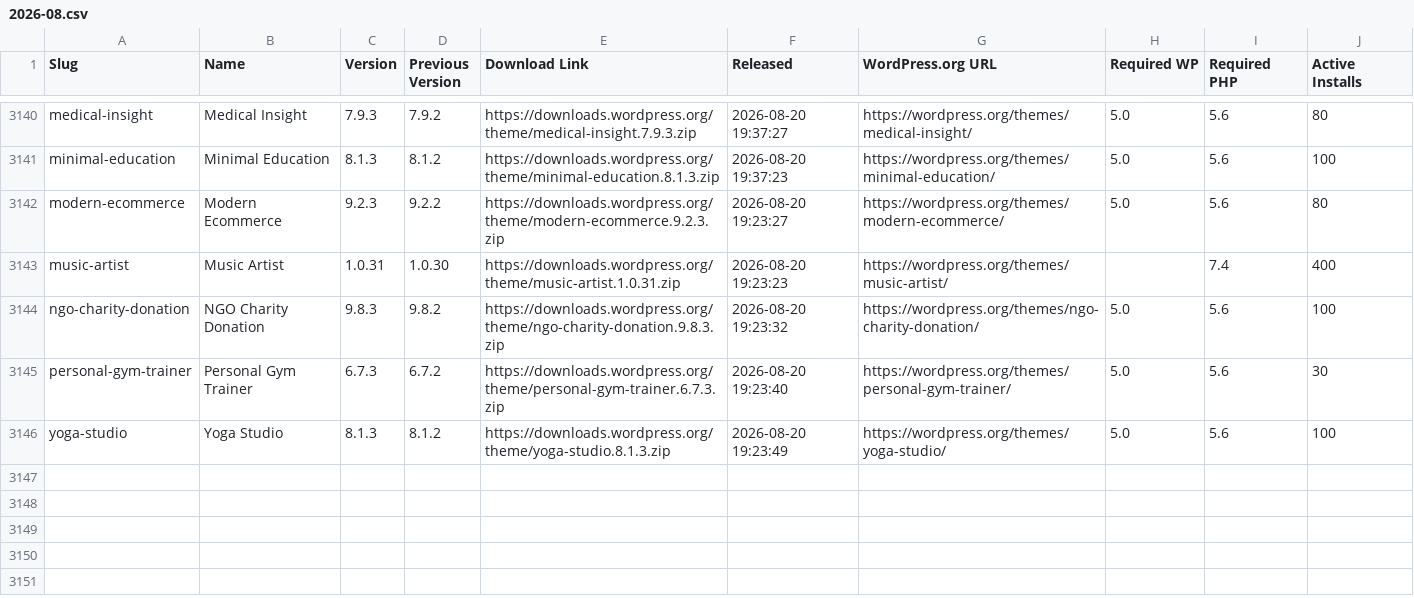
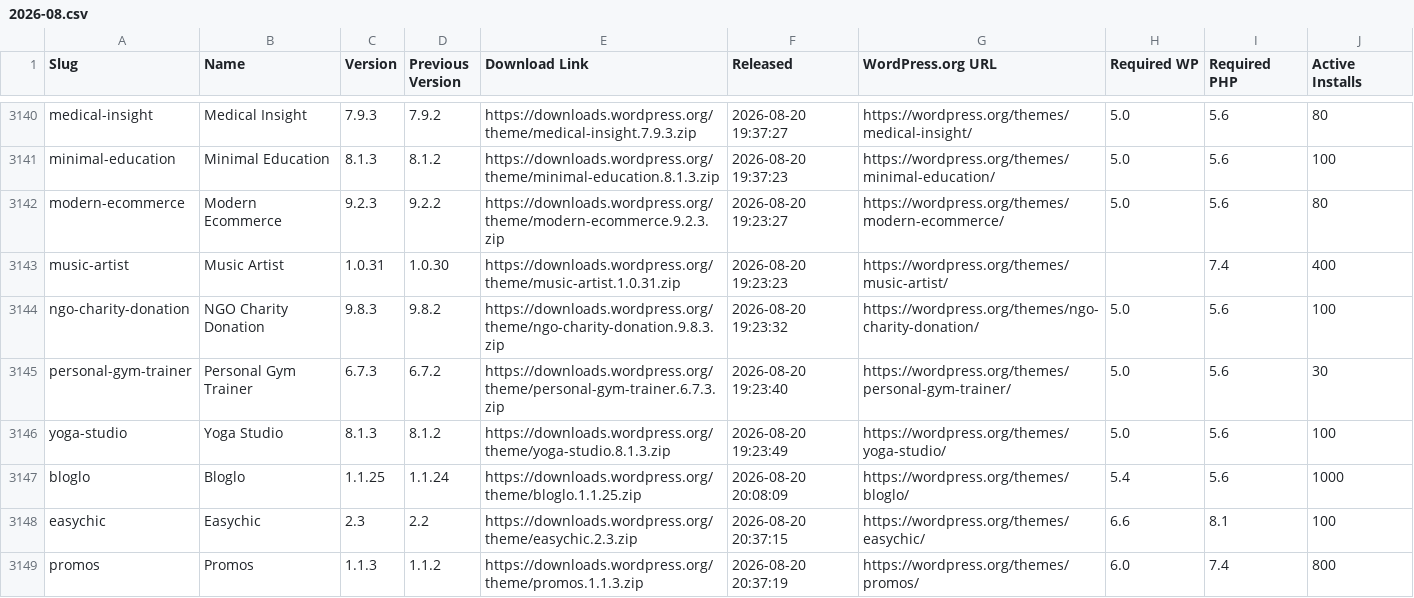
Before and after one commit to dd32/wp-public-data, a CSV file: releases/themes/2026-08.csv, drawn as a sheet; only a part is shown, gaps mark what is left out; the diff names each change by its address in the sheet, - before the commit and + after, or states it on an @@ line.

```diff
--- a/releases/themes/2026-08.csv
+++ b/releases/themes/2026-08.csv
+row 3147: bloglo | Bloglo | 1.1.25 | 1.1.24 | https://downloads.wordpress.org/theme/bloglo.1.1.25.zip | 2026-08-20 20:08:09 | https://wordpress.org/themes/bloglo/ | 5.4 | 5.6 | 1000
+row 3148: easychic | Easychic | 2.3 | 2.2 | https://downloads.wordpress.org/theme/easychic.2.3.zip | 2026-08-20 20:37:15 | https://wordpress.org/themes/easychic/ | 6.6 | 8.1 | 100
+row 3149: promos | Promos | 1.1.3 | 1.1.2 | https://downloads.wordpress.org/theme/promos.1.1.3.zip | 2026-08-20 20:37:19 | https://wordpress.org/themes/promos/ | 6.0 | 7.4 | 800
```
Also changed, not shown: 49 other files.
